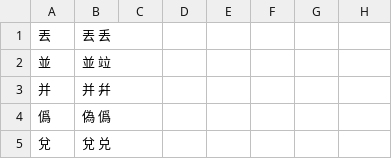
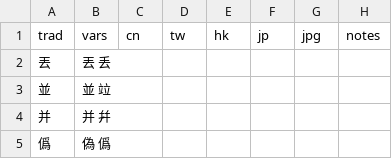
Before and after one commit to danny0838/sts-lib, a TSV file: sts/data/scheme/traditional.tsv, drawn as a sheet; only a part is shown; the shorter side is filled out with more unchanged rows; the diff names each change by its address in the sheet, - before the commit and + after, or states it on an @@ line.

```diff
--- a/sts/data/scheme/traditional.tsv
+++ b/sts/data/scheme/traditional.tsv
+row 1: trad | vars | cn | tw | hk | jp | jpg | notes
```
Also changed, not shown: 1 other file.
